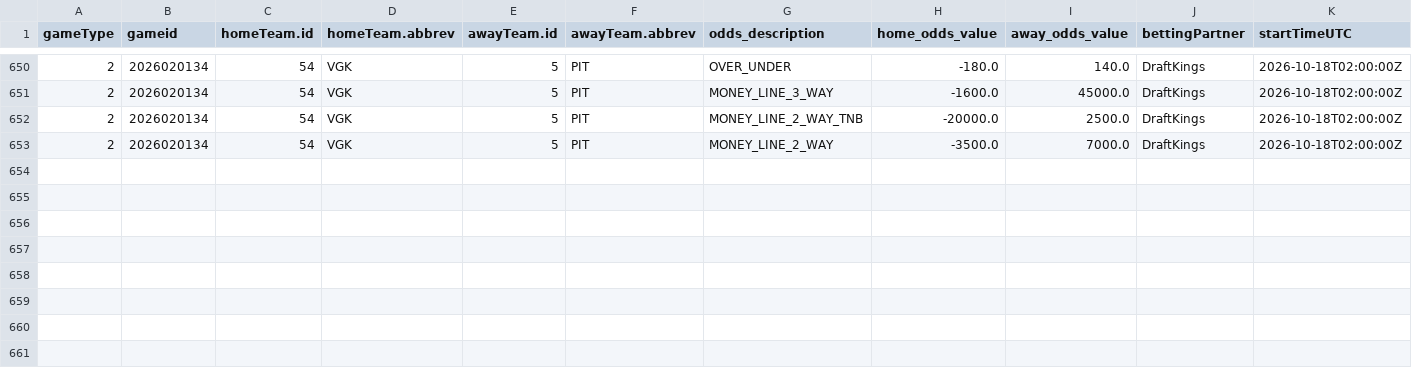
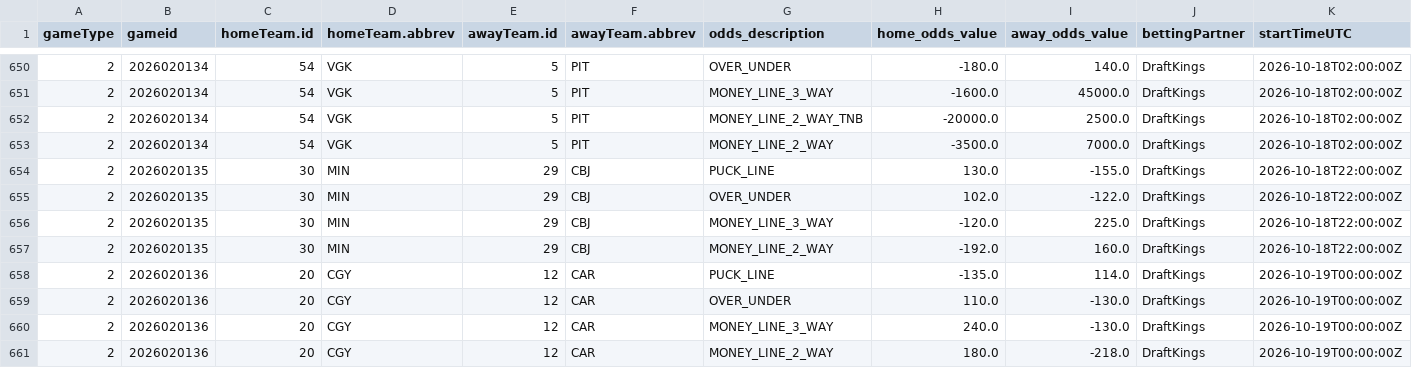
Before and after one commit to justinjjlee/NHL-Analytics, a CSV file: latest/box/2026_odds_US.csv, drawn as a sheet; only a part is shown, gaps mark what is left out; rows hold the shown columns only; the diff names each change by its address in the sheet, - before the commit and + after, or states it on an @@ line.

```diff
--- a/latest/box/2026_odds_US.csv
+++ b/latest/box/2026_odds_US.csv
+row 654: 2 | 2026020135 | 30 | MIN | 29 | CBJ | PUCK_LINE | 130.0 | -155.0 | DraftKings | 2026-10-18T22:00:00Z
+row 655: 2 | 2026020135 | 30 | MIN | 29 | CBJ | OVER_UNDER | 102.0 | -122.0 | DraftKings | 2026-10-18T22:00:00Z
+row 656: 2 | 2026020135 | 30 | MIN | 29 | CBJ | MONEY_LINE_3_WAY | -120.0 | 225.0 | DraftKings | 2026-10-18T22:00:00Z
+row 657: 2 | 2026020135 | 30 | MIN | 29 | CBJ | MONEY_LINE_2_WAY | -192.0 | 160.0 | DraftKings | 2026-10-18T22:00:00Z
+row 658: 2 | 2026020136 | 20 | CGY | 12 | CAR | PUCK_LINE | -135.0 | 114.0 | DraftKings | 2026-10-19T00:00:00Z
+row 659: 2 | 2026020136 | 20 | CGY | 12 | CAR | OVER_UNDER | 110.0 | -130.0 | DraftKings | 2026-10-19T00:00:00Z
+row 660: 2 | 2026020136 | 20 | CGY | 12 | CAR | MONEY_LINE_3_WAY | 240.0 | -130.0 | DraftKings | 2026-10-19T00:00:00Z
+row 661: 2 | 2026020136 | 20 | CGY | 12 | CAR | MONEY_LINE_2_WAY | 180.0 | -218.0 | DraftKings | 2026-10-19T00:00:00Z
```
Also changed, not shown: latest/box/2026_odds_CA.csv, 2 other files.
